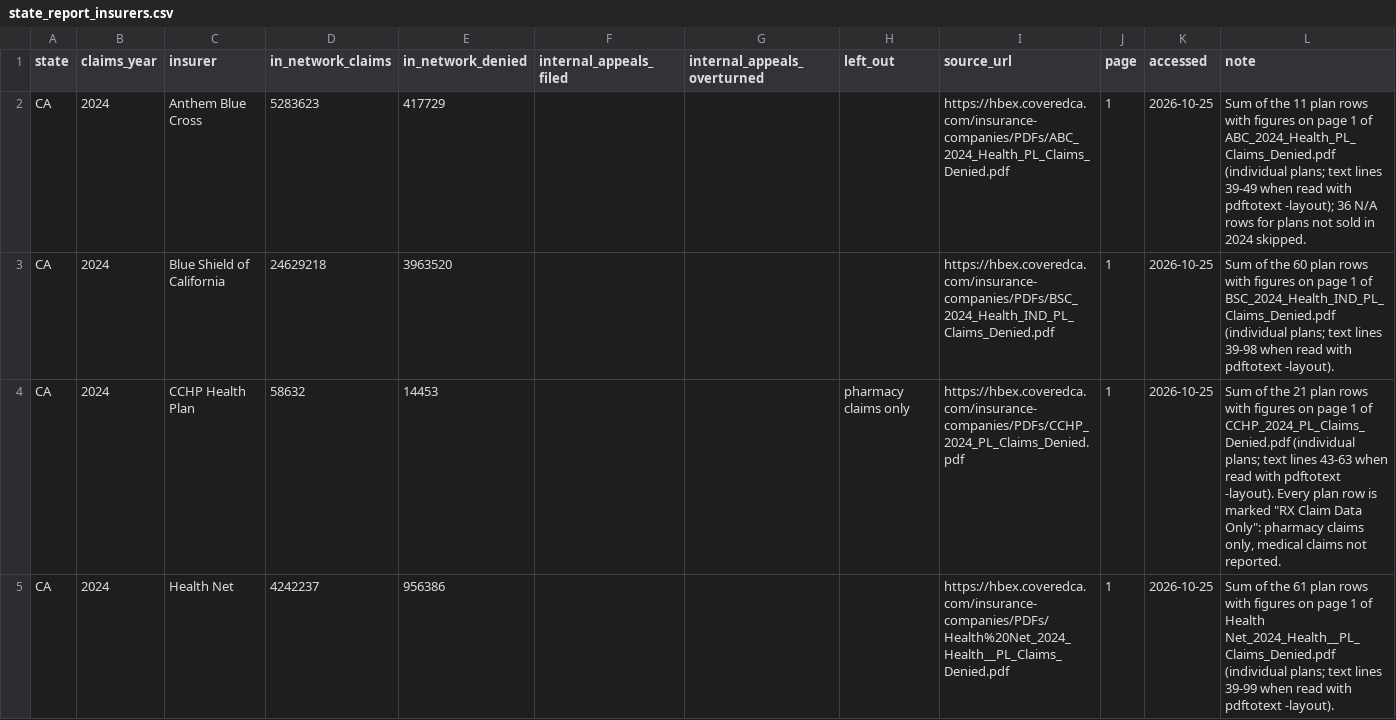
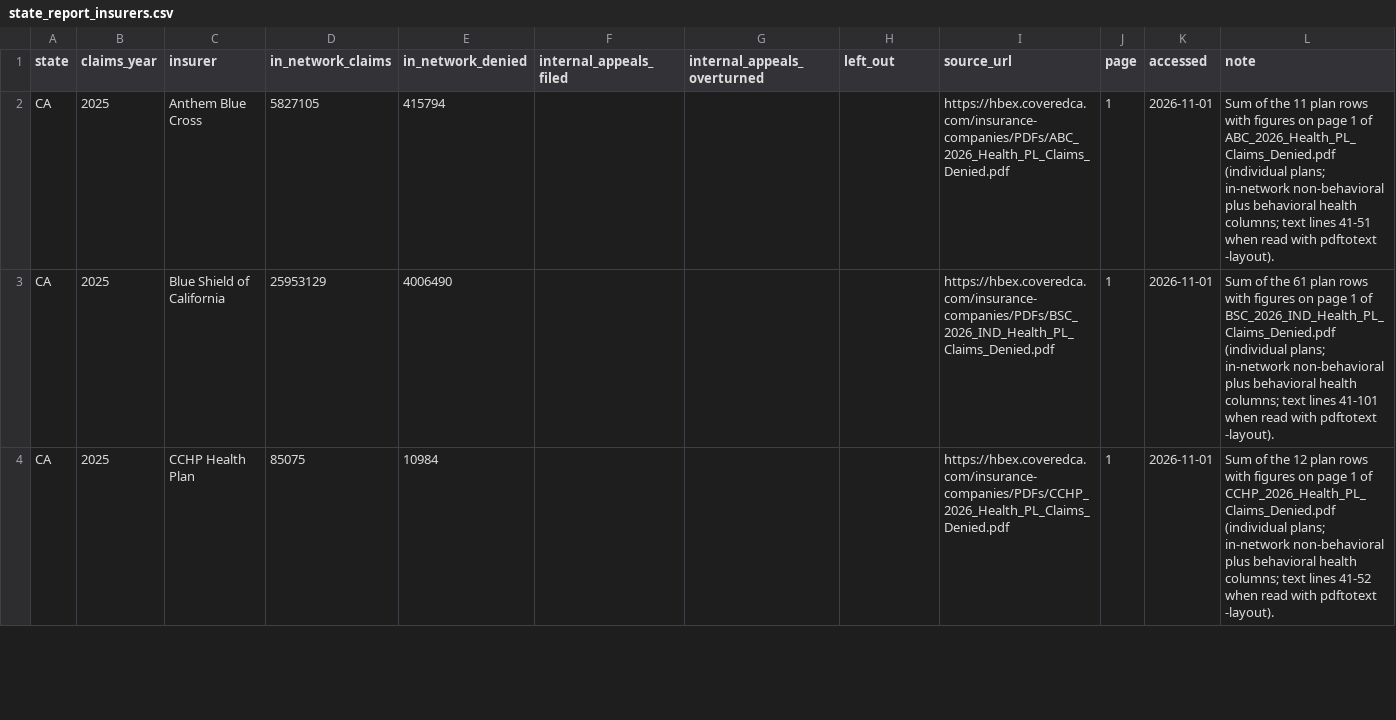
Before and after one commit to fighthealthinsurance/fighthealthinsurance, a CSV file: scripts/denial_watch/state_report_insurers.csv, drawn as a sheet; only a part is shown; the diff covers the shown part only.

```diff
--- a/scripts/denial_watch/state_report_insurers.csv
+++ b/scripts/denial_watch/state_report_insurers.csv
@@ -1,5 +1,4 @@
 state,claims_year,insurer,in_network_claims,in_network_denied,internal_appeals_filed,internal_appeals_overturned,left_out,source_url,page,accessed,note
-CA,2024,Anthem Blue Cross,5283623,417729,,,,https://hbex.coveredca.com/insurance-companies/PDFs/ABC_2024_Health_PL_Claims_Denied.pdf,1,2026-10-25,Sum of the 11 plan rows with figures on page 1 of ABC_2024_Health_PL_Claims_Denied.pdf (individual plans; text lines 39-49 when read with pdftotext -layout); 36 N/A rows for plans not sold in 2024 skipped.
-CA,2024,Blue Shield of California,24629218,3963520,,,,https://hbex.coveredca.com/insurance-companies/PDFs/BSC_2024_Health_IND_PL_Claims_Denied.pdf,1,2026-10-25,Sum of the 60 plan rows with figures on page 1 of BSC_2024_Health_IND_PL_Claims_Denied.pdf (individual plans; text lines 39-98 when read with pdftotext -layout).
-CA,2024,CCHP Health Plan,58632,14453,,,pharmacy claims only,https://hbex.coveredca.com/insurance-companies/PDFs/CCHP_2024_PL_Claims_Denied.pdf,1,2026-10-25,"Sum of the 21 plan rows with figures on page 1 of CCHP_2024_PL_Claims_Denied.pdf (individual plans; text lines 43-63 when read with pdftotext -layout). Every plan row is marked ""RX Claim Data Only"": pharmacy claims only, medical claims not reported."
-CA,2024,Health Net,4242237,956386,,,,https://hbex.coveredca.com/insurance-companies/PDFs/Health%20Net_2024_Health__PL_Claims_Denied.pdf,1,2026-10-25,Sum of the 61 plan rows with figures on page 1 of Health Net_2024_Health__PL_Claims_Denied.pdf (individual plans; text lines 39-99 when read with pdftotext -layout).
+CA,2025,Anthem Blue Cross,5827105,415794,,,,https://hbex.coveredca.com/insurance-companies/PDFs/ABC_2026_Health_PL_Claims_Denied.pdf,1,2026-11-01,Sum of the 11 plan rows with figures on page 1 of ABC_2026_Health_PL_Claims_Denied.pdf (individual plans; in-network non-behavioral plus behavioral health columns; text lines 41-51 when read with pdftotext -layout).
+CA,2025,Blue Shield of California,25953129,4006490,,,,https://hbex.coveredca.com/insurance-companies/PDFs/BSC_2026_IND_Health_PL_Claims_Denied.pdf,1,2026-11-01,Sum of the 61 plan rows with figures on page 1 of BSC_2026_IND_Health_PL_Claims_Denied.pdf (individual plans; in-network non-behavioral plus behavioral health columns; text lines 41-101 when read with pdftotext -layout).
+CA,2025,CCHP Health Plan,85075,10984,,,,https://hbex.coveredca.com/insurance-companies/PDFs/CCHP_2026_Health_PL_Claims_Denied.pdf,1,2026-11-01,Sum of the 12 plan rows with figures on page 1 of CCHP_2026_Health_PL_Claims_Denied.pdf (individual plans; in-network non-behavioral plus behavioral health columns; text lines 41-52 when read with pdftotext -layout).
```
Also changed, not shown: 1 added row and 47 edited cells elsewhere in this file, scripts/denial_watch/state_reports.csv, 11 other files.
